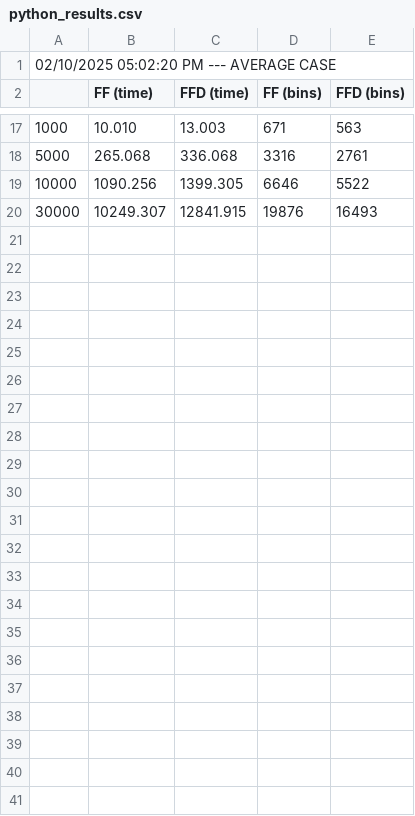
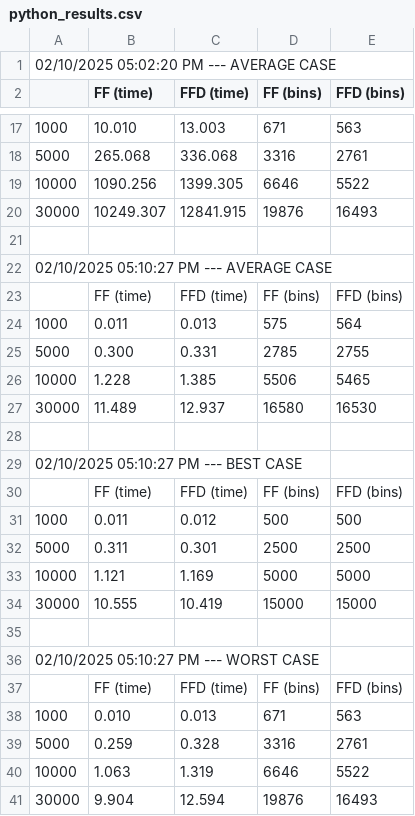
Before and after one commit to Lauzt1/Bin-packing-problem-experiment, a CSV file: python_results.csv, drawn as a sheet; only a part is shown, gaps mark what is left out; the diff names each change by its address in the sheet, - before the commit and + after, or states it on an @@ line.

```diff
--- a/python_results.csv
+++ b/python_results.csv
+row 21: (empty)
+row 22: 02/10/2025 05:10:27 PM --- AVERAGE CASE
+row 23:  | FF (time) | FFD (time) | FF (bins) | FFD (bins)
+row 24: 1000 | 0.011 | 0.013 | 575 | 564
+row 25: 5000 | 0.300 | 0.331 | 2785 | 2755
+row 26: 10000 | 1.228 | 1.385 | 5506 | 5465
+row 27: 30000 | 11.489 | 12.937 | 16580 | 16530
+row 28: (empty)
+row 29: 02/10/2025 05:10:27 PM --- BEST CASE
+row 30:  | FF (time) | FFD (time) | FF (bins) | FFD (bins)
+row 31: 1000 | 0.011 | 0.012 | 500 | 500
+row 32: 5000 | 0.311 | 0.301 | 2500 | 2500
+row 33: 10000 | 1.121 | 1.169 | 5000 | 5000
+row 34: 30000 | 10.555 | 10.419 | 15000 | 15000
+row 35: (empty)
+row 36: 02/10/2025 05:10:27 PM --- WORST CASE
+row 37:  | FF (time) | FFD (time) | FF (bins) | FFD (bins)
+row 38: 1000 | 0.010 | 0.013 | 671 | 563
+row 39: 5000 | 0.259 | 0.328 | 3316 | 2761
+row 40: 10000 | 1.063 | 1.319 | 6646 | 5522
+row 41: 30000 | 9.904 | 12.594 | 19876 | 16493
```
Also changed, not shown: Java/java_results.csv, 2 other files.
